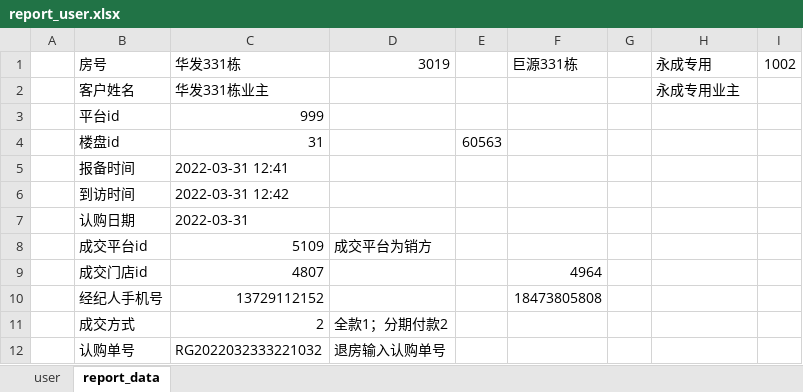
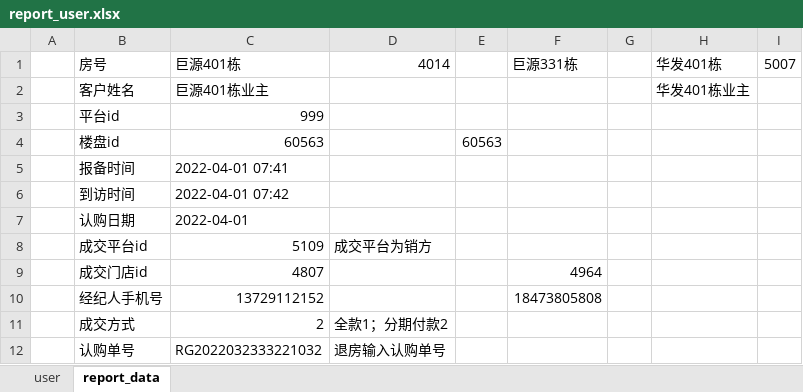
Before and after one commit to xiaoweijun/wy_purchase_order, an Excel workbook: test_data/report_user.xlsx, sheet report_data, drawn as a sheet; values as stored, in another font and other column widths than the file's, no borders; the diff names each change by its address in the sheet, - before the commit and + after, or states it on an @@ line.

```diff
--- a/test_data/report_user.xlsx (sheet report_data)
+++ b/test_data/report_user.xlsx (sheet report_data)
-C1: 华发331栋
+C1: 巨源401栋
-D1: 3019
+D1: 4014
-H1: 永成专用
+H1: 华发401栋
-I1: 1002
+I1: 5007
-C2: 华发331栋业主
+C2: 巨源401栋业主
-H2: 永成专用业主
+H2: 华发401栋业主
-C4: 31
+C4: 60563
-C5: 2022-03-31 12:41
+C5: 2022-04-01 07:41
-C6: 2022-03-31 12:42
+C6: 2022-04-01 07:42
-C7: 2022-03-31
+C7: 2022-04-01
```
Also changed, not shown: test_data/purchase.xlsx, 2 other files.
